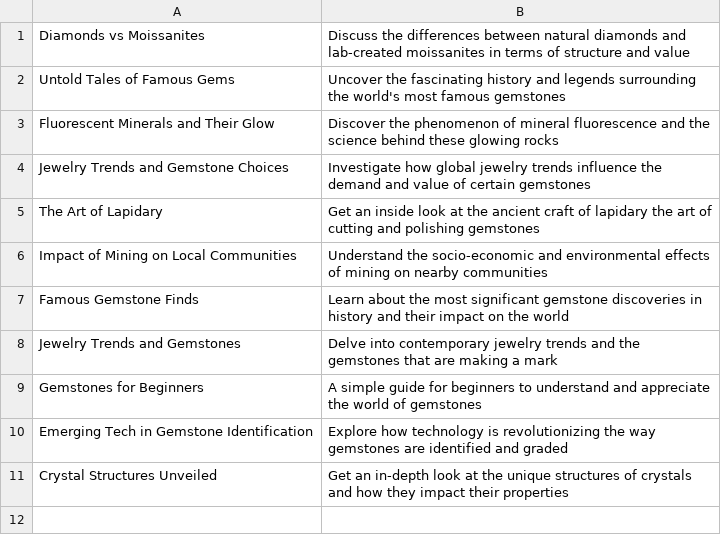
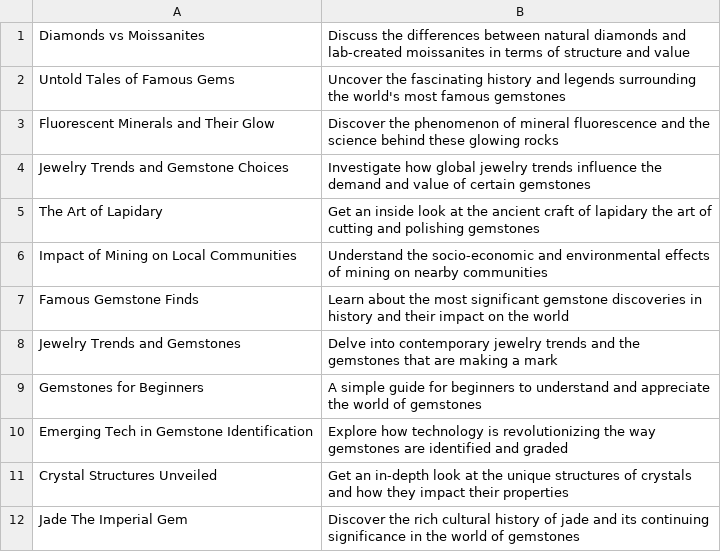
Before and after one commit to agigante80/galena_es, a CSV file: AI_content/list_of_ARCHIVED_topics.csv, drawn as a sheet; the diff names each change by its address in the sheet, - before the commit and + after, or states it on an @@ line.

```diff
--- a/AI_content/list_of_ARCHIVED_topics.csv
+++ b/AI_content/list_of_ARCHIVED_topics.csv
+row 12: Jade The Imperial Gem | Discover the rich cultural history of jade and its continuing significance in the world of gemstones
```
Also changed, not shown: AI_content/list_of_NEW_topics.csv, 2 other files.
